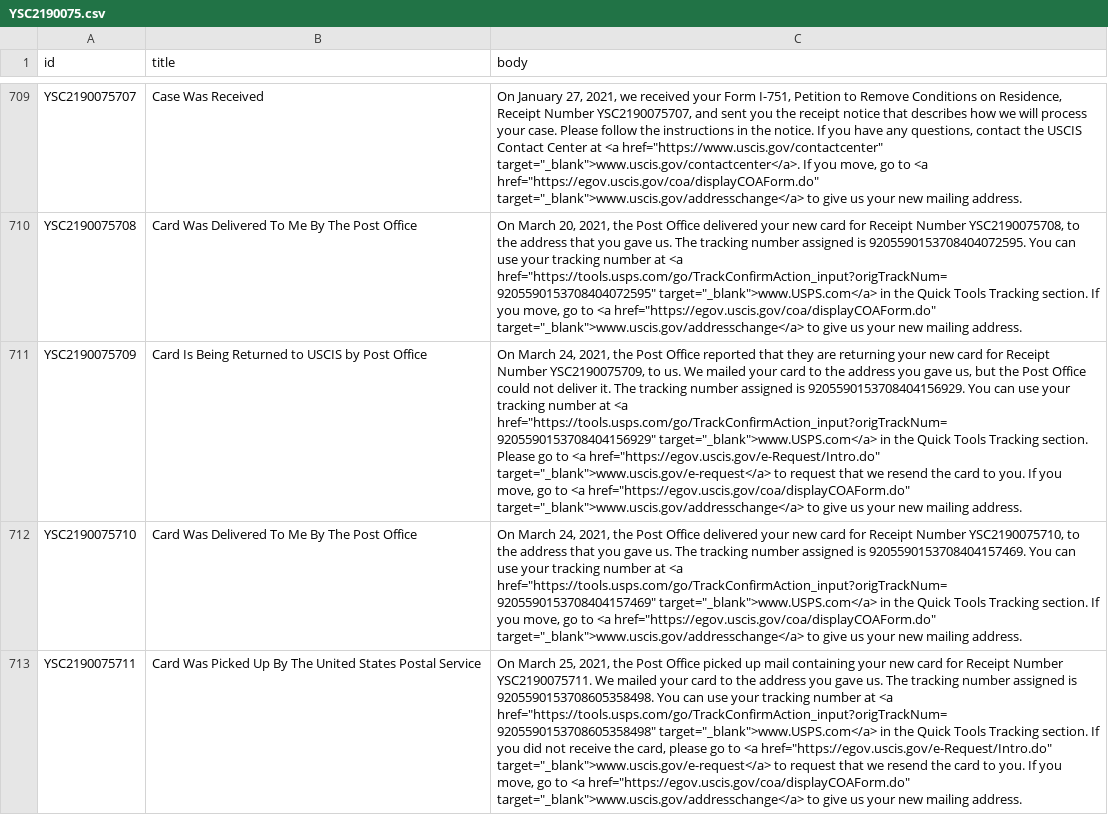
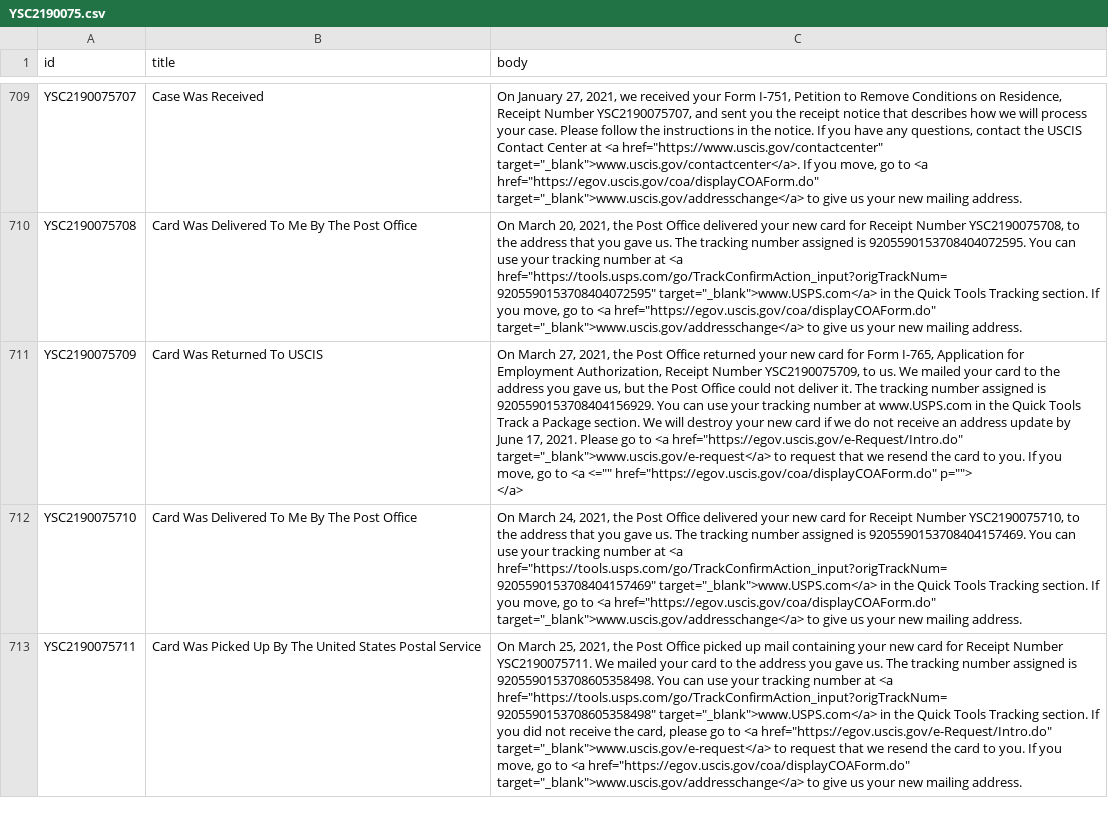
Before and after one commit to Shyamdeokr/opt-data, a CSV file: data/YSC2190075.csv, drawn as a sheet; only a part is shown, gaps mark what is left out; ↵ is a line break in a cell; the diff covers the shown part only; the diff names each change by its address in the sheet, - before the commit and + after, or states it on an @@ line.

```diff
--- a/data/YSC2190075.csv
+++ b/data/YSC2190075.csv
-B711 (title): Card Is Being Returned to USCIS by Post Office
+B711 (title): Card Was Returned To USCIS
-C711 (body): On March 24, 2021, the Post Office reported that they are returning your new card for Receipt Number YSC2190075709, to us. We mailed your card to the address you gave us, but the Post Office could not deliver it. The tracking number assigned is 9205590153708404156929. You can use your tracking number at <a href="https://tools.usps.com/go/TrackConfirmAction_input?origTrackNum=9205590153708404156929" target="_blank">www.USPS.com</a> in the Quick Tools Tracking section. Please go to <a href="https://egov.uscis.gov/e-Request/Intro.do" target="_blank">www.uscis.gov/e-request</a> to request that we resend the card to you. If you move, go to <a href="https://egov.uscis.gov/coa/displayCOAForm.do" target="_blank">www.uscis.gov/addresschange</a> to give us your new mailing address.
+C711 (body): On March 27, 2021, the Post Office returned your new card for Form I-765, Application for Employment Authorization, Receipt Number YSC2190075709, to us. We mailed your card to the address you gave us, but the Post Office could not deliver it. The tracking number assigned is 9205590153708404156929. You can use your tracking number at www.USPS.com in the Quick Tools Track a Package section. We will destroy your new card if we do not receive an address update by June 17, 2021. Please go to <a href="https://egov.uscis.gov/e-Request/Intro.do" target="_blank">www.uscis.gov/e-request</a> to request that we resend the card to you. If you move, go to <a <="" href="https://egov.uscis.gov/coa/displayCOAForm.do" p=""> ↵ </a>
```
Also changed, not shown: 10 edited cells elsewhere in this file, data/YSC2190060.csv, data/YSC2190062.csv, 26 other files.
